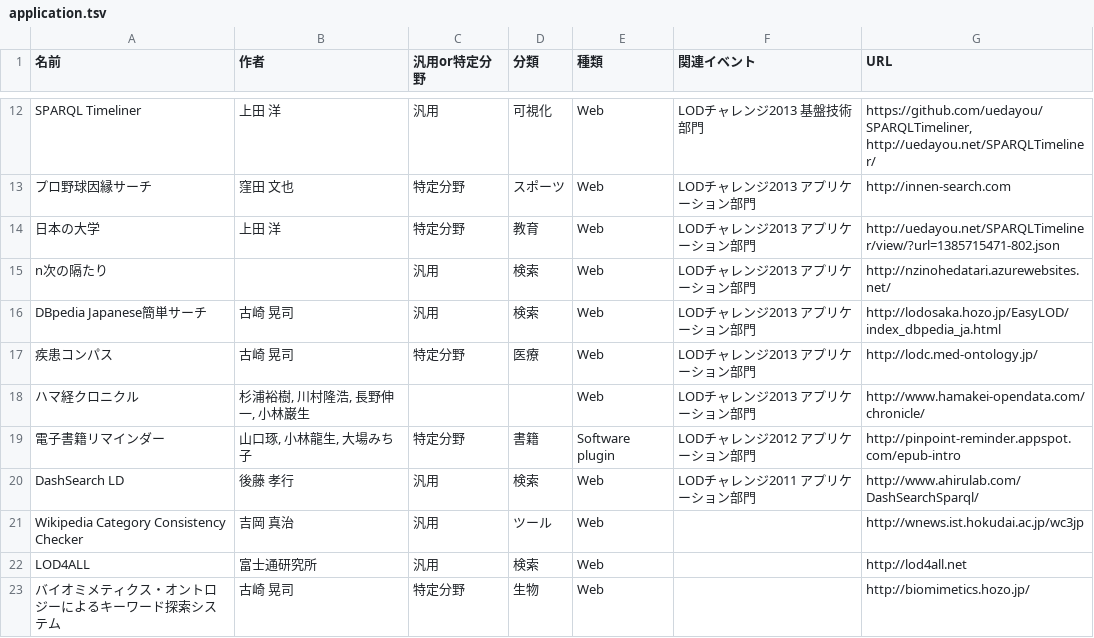
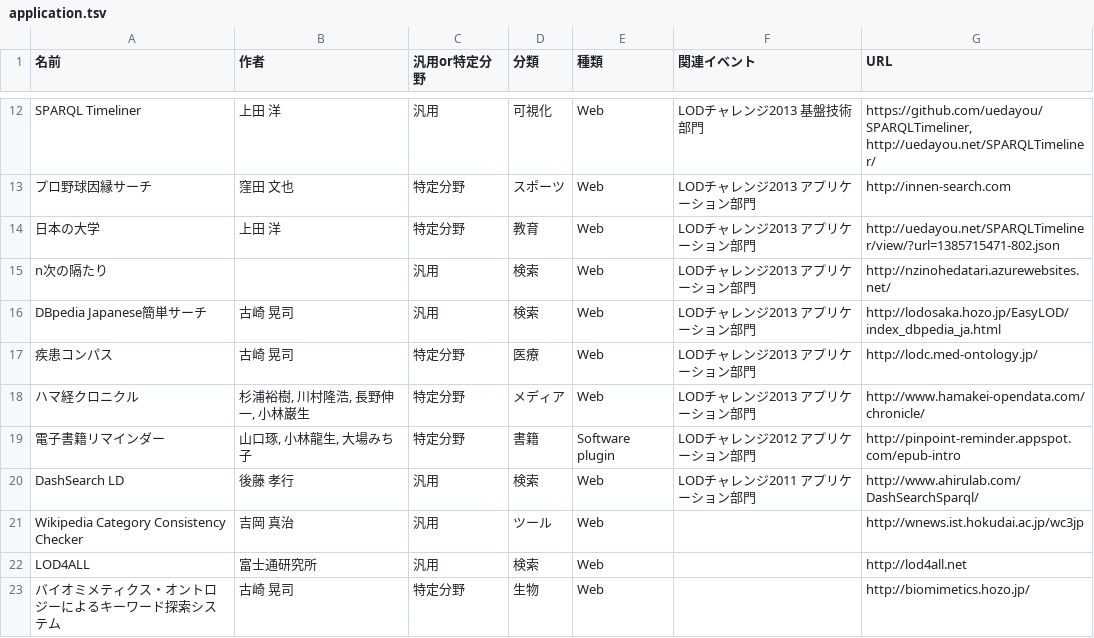
Before and after one commit to fumi/dbpedia-japanese-usecases, a TSV file: data/application.tsv, drawn as a sheet; only a part is shown, gaps mark what is left out.

Commit message:
Added category

```diff
--- a/data/application.tsv
+++ b/data/application.tsv
@@ -17,3 +17,3 @@ DBpedia Japanese簡単サーチ	古崎 晃司	汎用	検索	Web	LODチャレン
 疾患コンパス	古崎 晃司	特定分野	医療	Web	LODチャレンジ2013 アプリケーション部門	http://lodc.med-ontology.jp/
-ハマ経クロニクル	杉浦裕樹, 川村隆浩, 長野伸一, 小林巌生			Web	LODチャレンジ2013 アプリケーション部門	http://www.hamakei-opendata.com/chronicle/
+ハマ経クロニクル	杉浦裕樹, 川村隆浩, 長野伸一, 小林巌生	特定分野	メディア	Web	LODチャレンジ2013 アプリケーション部門	http://www.hamakei-opendata.com/chronicle/
 電子書籍リマインダー	山口琢, 小林龍生, 大場みち子	特定分野	書籍	Software plugin	LODチャレンジ2012 アプリケーション部門	http://pinpoint-reminder.appspot.com/epub-intro
```
